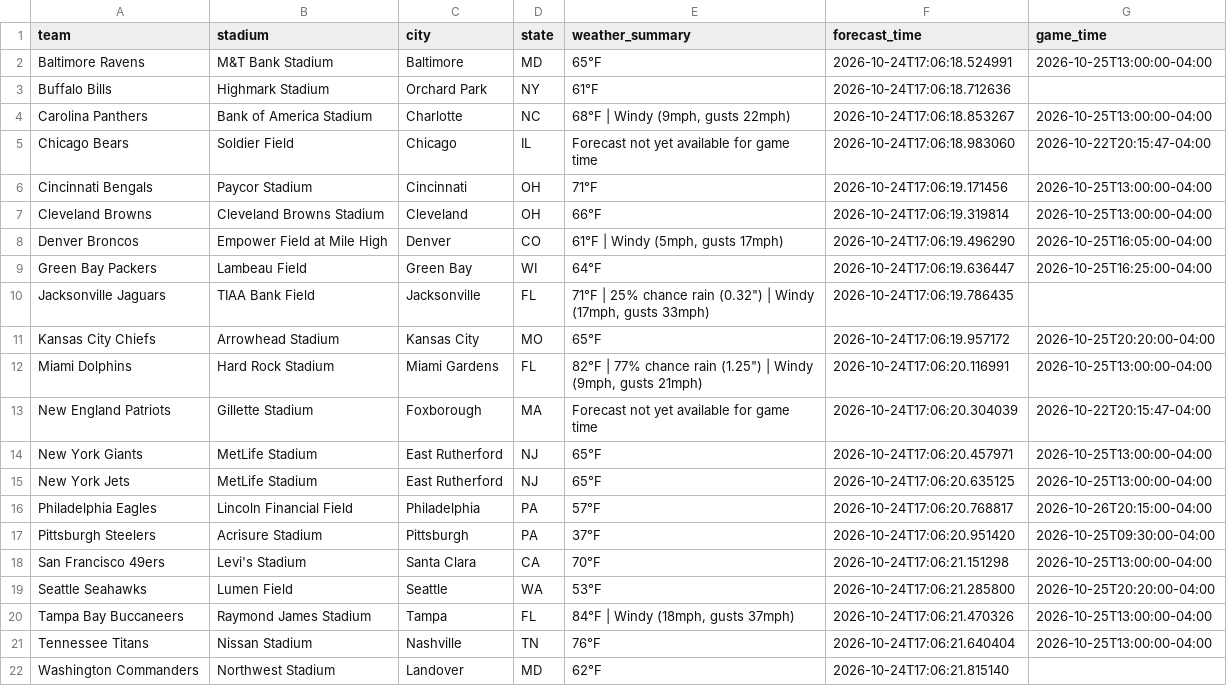
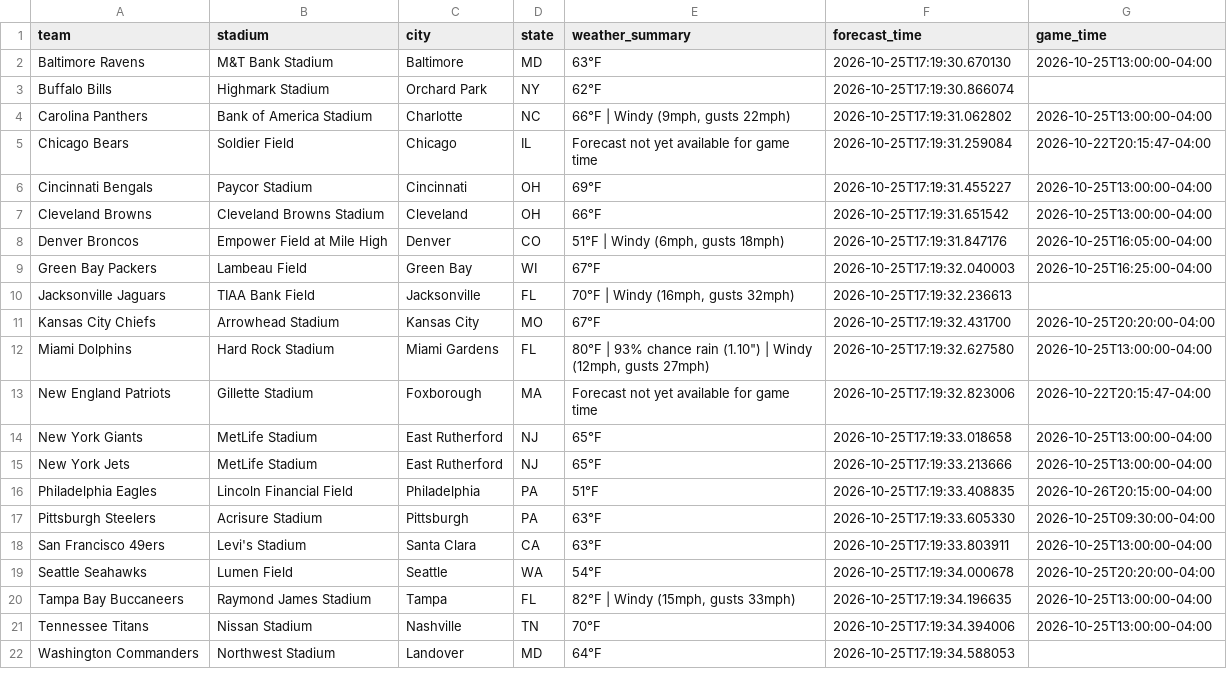
Before and after one commit to jolsufka/nfl_spread_league, a CSV file: weather_forecast.csv, drawn as a sheet.

Commit message:
deploy: c16a0044845d07270997f0712d8dbcf69d15dc2e

```diff
--- a/weather_forecast.csv
+++ b/weather_forecast.csv
@@ -1,22 +1,22 @@
 team,stadium,city,state,weather_summary,forecast_time,game_time
-Baltimore Ravens,M&T Bank Stadium,Baltimore,MD,65°F,2026-10-24T17:06:18.524991,2026-10-25T13:00:00-04:00
-Buffalo Bills,Highmark Stadium,Orchard Park,NY,61°F,2026-10-24T17:06:18.712636,
-Carolina Panthers,Bank of America Stadium,Charlotte,NC,"68°F | Windy (9mph, gusts 22mph)",2026-10-24T17:06:18.853267,2026-10-25T13:00:00-04:00
-Chicago Bears,Soldier Field,Chicago,IL,Forecast not yet available for game time,2026-10-24T17:06:18.983060,2026-10-22T20:15:47-04:00
-Cincinnati Bengals,Paycor Stadium,Cincinnati,OH,71°F,2026-10-24T17:06:19.171456,2026-10-25T13:00:00-04:00
-Cleveland Browns,Cleveland Browns Stadium,Cleveland,OH,66°F,2026-10-24T17:06:19.319814,2026-10-25T13:00:00-04:00
-Denver Broncos,Empower Field at Mile High,Denver,CO,"61°F | Windy (5mph, gusts 17mph)",2026-10-24T17:06:19.496290,2026-10-25T16:05:00-04:00
-Green Bay Packers,Lambeau Field,Green Bay,WI,64°F,2026-10-24T17:06:19.636447,2026-10-25T16:25:00-04:00
-Jacksonville Jaguars,TIAA Bank Field,Jacksonville,FL,"71°F | 25% chance rain (0.32"") | Windy (17mph, gusts 33mph)",2026-10-24T17:06:19.786435,
-Kansas City Chiefs,Arrowhead Stadium,Kansas City,MO,65°F,2026-10-24T17:06:19.957172,2026-10-25T20:20:00-04:00
-Miami Dolphins,Hard Rock Stadium,Miami Gardens,FL,"82°F | 77% chance rain (1.25"") | Windy (9mph, gusts 21mph)",2026-10-24T17:06:20.116991,2026-10-25T13:00:00-04:00
-New England Patriots,Gillette Stadium,Foxborough,MA,Forecast not yet available for game time,2026-10-24T17:06:20.304039,2026-10-22T20:15:47-04:00
-New York Giants,MetLife Stadium,East Rutherford,NJ,65°F,2026-10-24T17:06:20.457971,2026-10-25T13:00:00-04:00
-New York Jets,MetLife Stadium,East Rutherford,NJ,65°F,2026-10-24T17:06:20.635125,2026-10-25T13:00:00-04:00
-Philadelphia Eagles,Lincoln Financial Field,Philadelphia,PA,57°F,2026-10-24T17:06:20.768817,2026-10-26T20:15:00-04:00
-Pittsburgh Steelers,Acrisure Stadium,Pittsburgh,PA,37°F,2026-10-24T17:06:20.951420,2026-10-25T09:30:00-04:00
-San Francisco 49ers,Levi's Stadium,Santa Clara,CA,70°F,2026-10-24T17:06:21.151298,2026-10-25T13:00:00-04:00
-Seattle Seahawks,Lumen Field,Seattle,WA,53°F,2026-10-24T17:06:21.285800,2026-10-25T20:20:00-04:00
-Tampa Bay Buccaneers,Raymond James Stadium,Tampa,FL,"84°F | Windy (18mph, gusts 37mph)",2026-10-24T17:06:21.470326,2026-10-25T13:00:00-04:00
-Tennessee Titans,Nissan Stadium,Nashville,TN,76°F,2026-10-24T17:06:21.640404,2026-10-25T13:00:00-04:00
-Washington Commanders,Northwest Stadium,Landover,MD,62°F,2026-10-24T17:06:21.815140,
+Baltimore Ravens,M&T Bank Stadium,Baltimore,MD,63°F,2026-10-25T17:19:30.670130,2026-10-25T13:00:00-04:00
+Buffalo Bills,Highmark Stadium,Orchard Park,NY,62°F,2026-10-25T17:19:30.866074,
+Carolina Panthers,Bank of America Stadium,Charlotte,NC,"66°F | Windy (9mph, gusts 22mph)",2026-10-25T17:19:31.062802,2026-10-25T13:00:00-04:00
+Chicago Bears,Soldier Field,Chicago,IL,Forecast not yet available for game time,2026-10-25T17:19:31.259084,2026-10-22T20:15:47-04:00
+Cincinnati Bengals,Paycor Stadium,Cincinnati,OH,69°F,2026-10-25T17:19:31.455227,2026-10-25T13:00:00-04:00
+Cleveland Browns,Cleveland Browns Stadium,Cleveland,OH,66°F,2026-10-25T17:19:31.651542,2026-10-25T13:00:00-04:00
+Denver Broncos,Empower Field at Mile High,Denver,CO,"51°F | Windy (6mph, gusts 18mph)",2026-10-25T17:19:31.847176,2026-10-25T16:05:00-04:00
+Green Bay Packers,Lambeau Field,Green Bay,WI,67°F,2026-10-25T17:19:32.040003,2026-10-25T16:25:00-04:00
+Jacksonville Jaguars,TIAA Bank Field,Jacksonville,FL,"70°F | Windy (16mph, gusts 32mph)",2026-10-25T17:19:32.236613,
+Kansas City Chiefs,Arrowhead Stadium,Kansas City,MO,67°F,2026-10-25T17:19:32.431700,2026-10-25T20:20:00-04:00
+Miami Dolphins,Hard Rock Stadium,Miami Gardens,FL,"80°F | 93% chance rain (1.10"") | Windy (12mph, gusts 27mph)",2026-10-25T17:19:32.627580,2026-10-25T13:00:00-04:00
+New England Patriots,Gillette Stadium,Foxborough,MA,Forecast not yet available for game time,2026-10-25T17:19:32.823006,2026-10-22T20:15:47-04:00
+New York Giants,MetLife Stadium,East Rutherford,NJ,65°F,2026-10-25T17:19:33.018658,2026-10-25T13:00:00-04:00
+New York Jets,MetLife Stadium,East Rutherford,NJ,65°F,2026-10-25T17:19:33.213666,2026-10-25T13:00:00-04:00
+Philadelphia Eagles,Lincoln Financial Field,Philadelphia,PA,51°F,2026-10-25T17:19:33.408835,2026-10-26T20:15:00-04:00
+Pittsburgh Steelers,Acrisure Stadium,Pittsburgh,PA,63°F,2026-10-25T17:19:33.605330,2026-10-25T09:30:00-04:00
+San Francisco 49ers,Levi's Stadium,Santa Clara,CA,63°F,2026-10-25T17:19:33.803911,2026-10-25T13:00:00-04:00
+Seattle Seahawks,Lumen Field,Seattle,WA,54°F,2026-10-25T17:19:34.000678,2026-10-25T20:20:00-04:00
+Tampa Bay Buccaneers,Raymond James Stadium,Tampa,FL,"82°F | Windy (15mph, gusts 33mph)",2026-10-25T17:19:34.196635,2026-10-25T13:00:00-04:00
+Tennessee Titans,Nissan Stadium,Nashville,TN,70°F,2026-10-25T17:19:34.394006,2026-10-25T13:00:00-04:00
+Washington Commanders,Northwest Stadium,Landover,MD,64°F,2026-10-25T17:19:34.588053,
```
